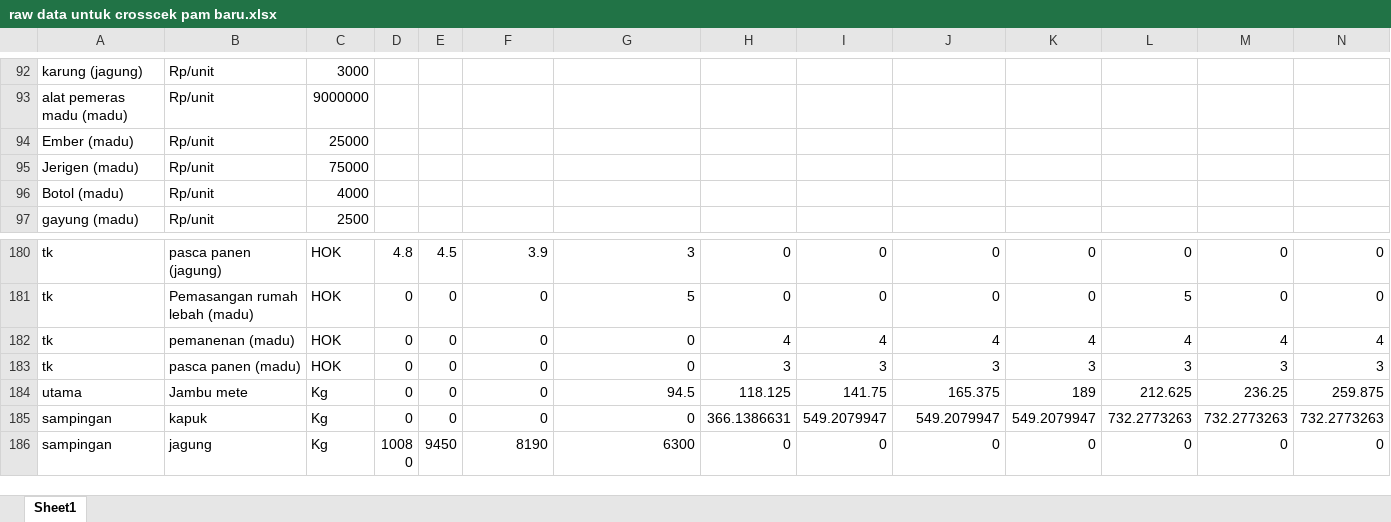
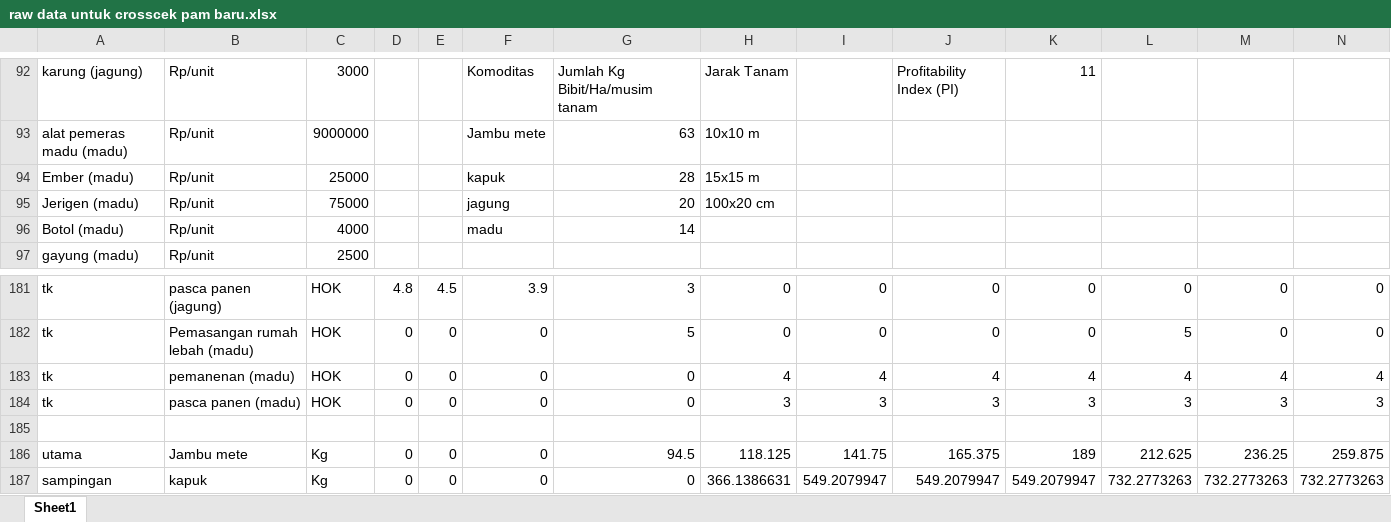
Before and after one commit to dewikiswani/LUSITA, an Excel workbook: data/template/raw data untuk crosscek pam baru.xlsx, sheet Sheet1, drawn as a sheet; only a part is shown, gaps mark what is left out; the shorter side is filled out with more unchanged rows; values as stored, in another font and other column widths than the file's, no borders; rows hold the shown columns only; the diff covers the shown part only; the diff names each change by its address in the sheet, - before the commit and + after, or states it on an @@ line.

```diff
--- a/data/template/raw data untuk crosscek pam baru.xlsx (sheet Sheet1)
+++ b/data/template/raw data untuk crosscek pam baru.xlsx (sheet Sheet1)
-F92: (empty)
+F92: Komoditas
-G92: (empty)
+G92: Jumlah Kg Bibit/Ha/musim tanam
-H92: (empty)
+H92: Jarak Tanam
-J92: (empty)
+J92: Profitability Index (PI)
-K92: (empty)
+K92: 11
-F93: (empty)
+F93: Jambu mete
-G93: (empty)
+G93: 63
-H93: (empty)
+H93: 10x10 m
-F94: (empty)
+F94: kapuk
-G94: (empty)
+G94: 28
-H94: (empty)
+H94: 15x15 m
-F95: (empty)
+F95: jagung
-G95: (empty)
+G95: 20
-H95: (empty)
+H95: 100x20 cm
-F96: (empty)
+F96: madu
-G96: (empty)
+G96: 14
+row 185: (empty)
```
Also changed, not shown: 1 added row and 65 edited cells elsewhere in this sheet, 16 other files.
